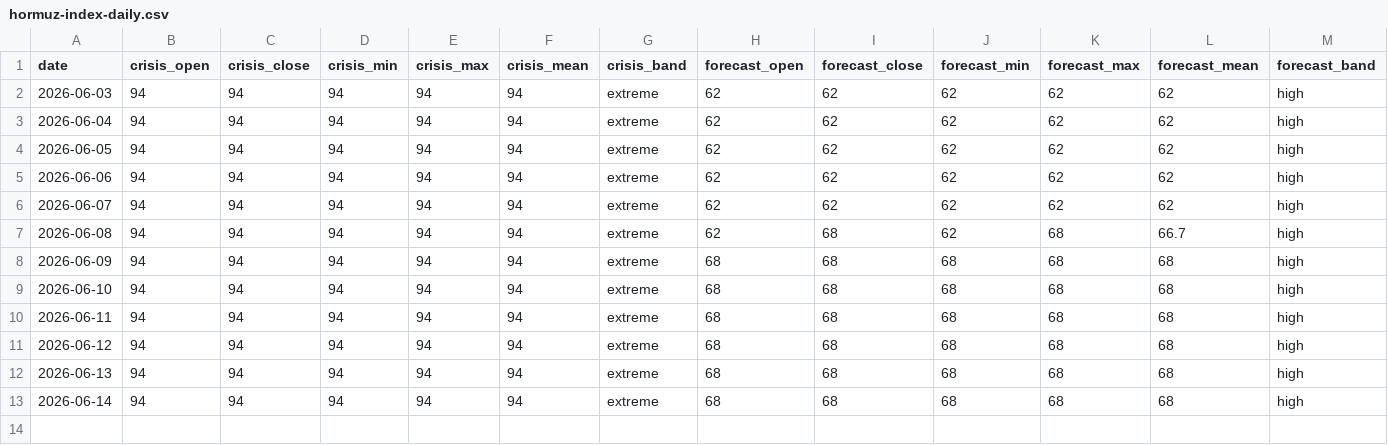
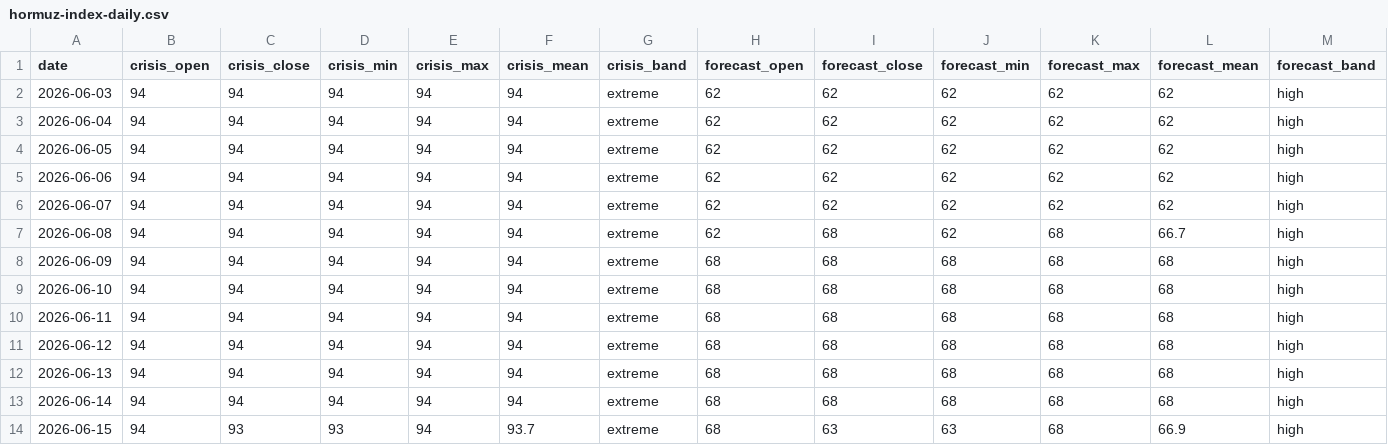
Before and after one commit to jasonhjohnson/strait-of-hormuz-data, a CSV file: data/hormuz-index-daily.csv, drawn as a sheet; the diff names each change by its address in the sheet, - before the commit and + after, or states it on an @@ line.

```diff
--- a/data/hormuz-index-daily.csv
+++ b/data/hormuz-index-daily.csv
+row 14: 2026-06-15 | 94 | 93 | 93 | 94 | 93.7 | extreme | 68 | 63 | 63 | 68 | 66.9 | high
```
Also changed, not shown: data/hormuz-index.csv.
